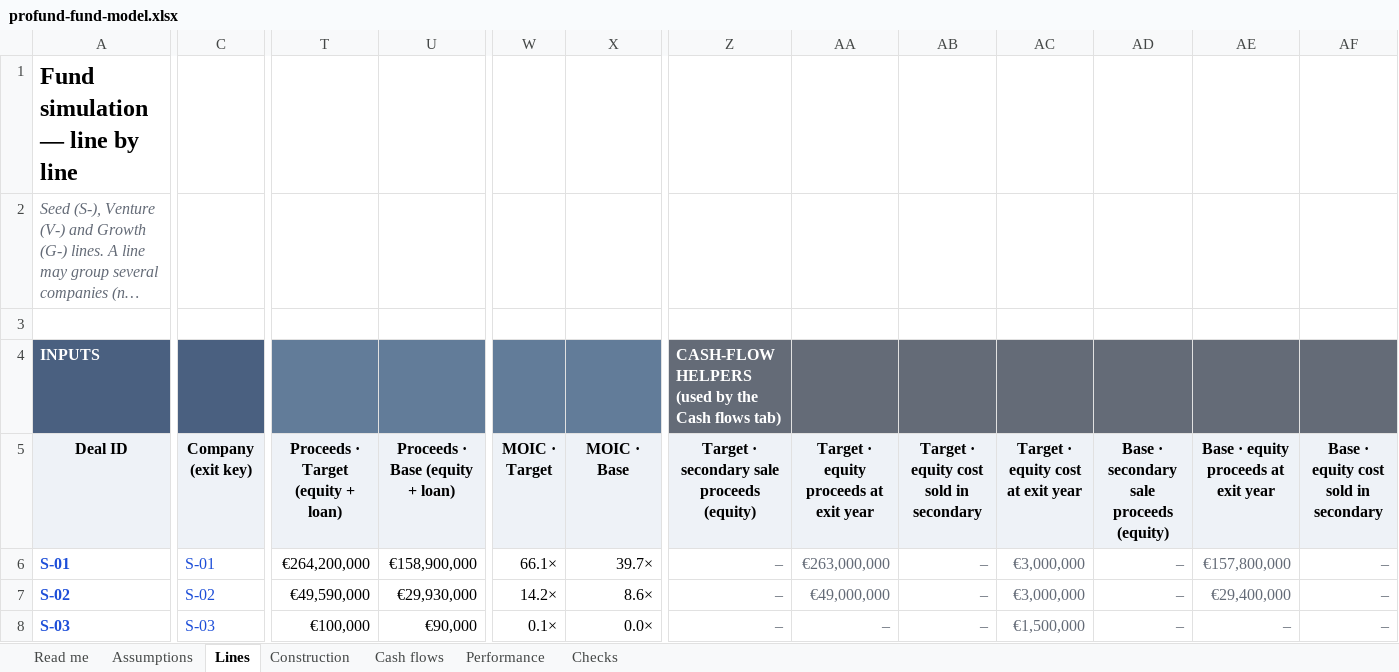
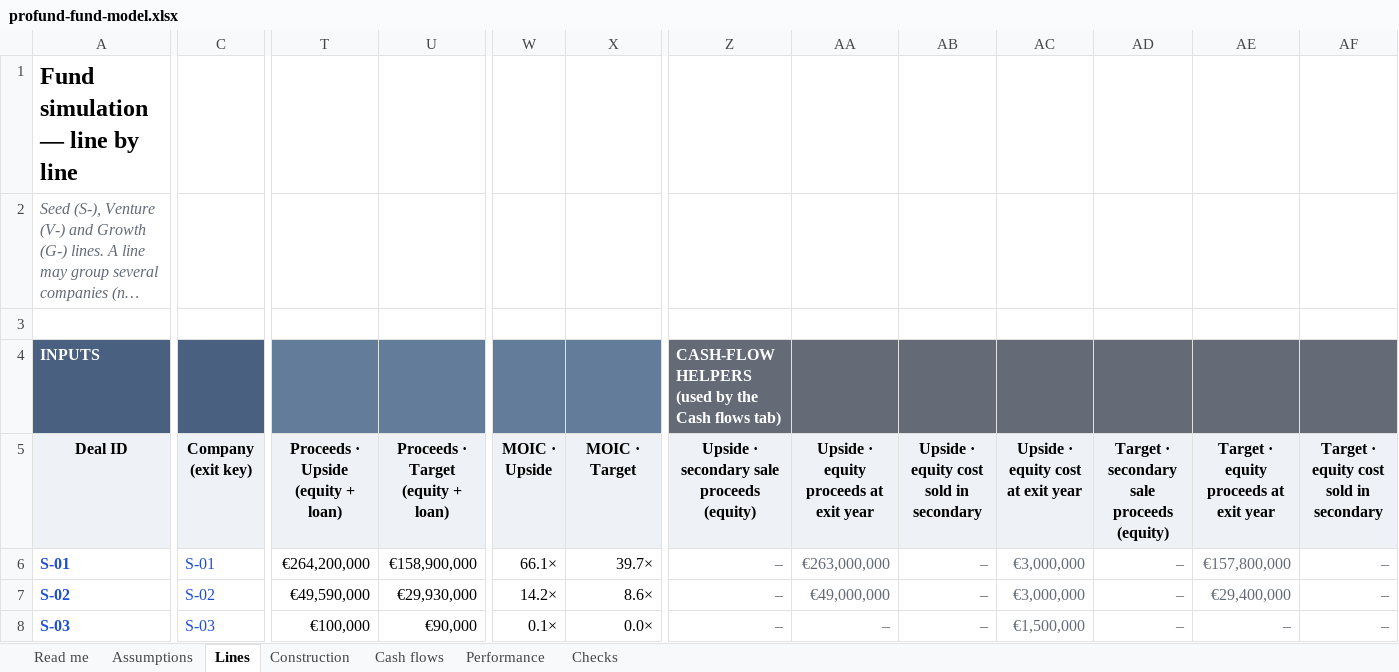
Before and after one commit to proplace-co/profund-vc, an Excel workbook: public/profund-fund-model.xlsx, sheet Lines, drawn as a sheet; only a part is shown, gaps mark what is left out; long unchanged cells end in …; values as stored, in another font and other column widths than the file's, no borders; the diff covers the shown part only; the diff names each change by its address in the sheet, - before the commit and + after, or states it on an @@ line.

```diff
--- a/public/profund-fund-model.xlsx (sheet Lines)
+++ b/public/profund-fund-model.xlsx (sheet Lines)
-T5: Proceeds · Target (equity + loan)
+T5: Proceeds · Upside (equity + loan)
-U5: Proceeds · Base (equity + loan)
+U5: Proceeds · Target (equity + loan)
-W5: MOIC · Target
+W5: MOIC · Upside
-X5: MOIC · Base
+X5: MOIC · Target
-Z5: Target · secondary sale proceeds (equity)
+Z5: Upside · secondary sale proceeds (equity)
-AA5: Target · equity proceeds at exit year
+AA5: Upside · equity proceeds at exit year
-AB5: Target · equity cost sold in secondary
+AB5: Upside · equity cost sold in secondary
-AC5: Target · equity cost at exit year
+AC5: Upside · equity cost at exit year
-AD5: Base · secondary sale proceeds (equity)
+AD5: Target · secondary sale proceeds (equity)
-AE5: Base · equity proceeds at exit year
+AE5: Target · equity proceeds at exit year
-AF5: Base · equity cost sold in secondary
+AF5: Target · equity cost sold in secondary
```
Also changed, not shown: 5 edited cells elsewhere in this sheet, sheet Checks, sheet Performance, sheet Construction, sheet Cash flows, sheet Assumptions, formulas that keep their value, 9 other files.
